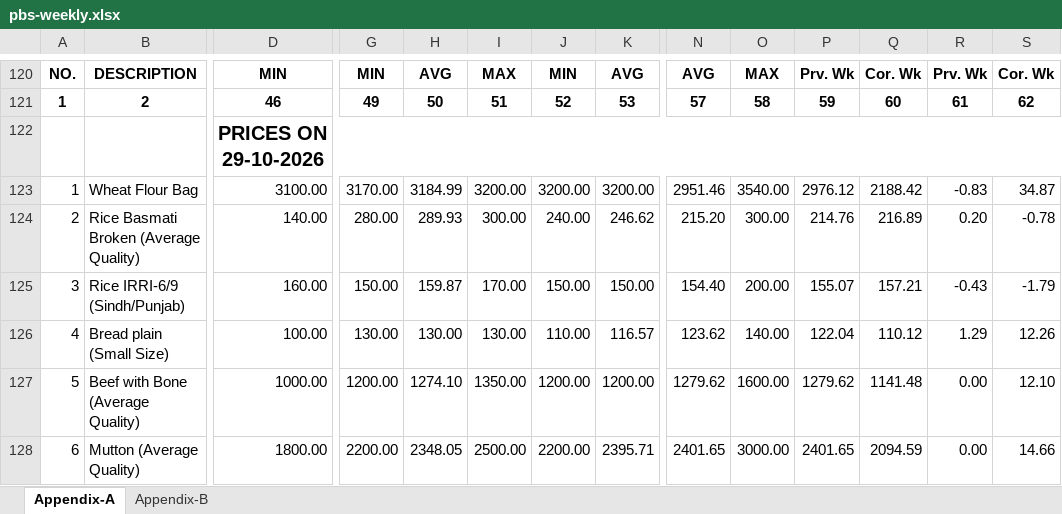
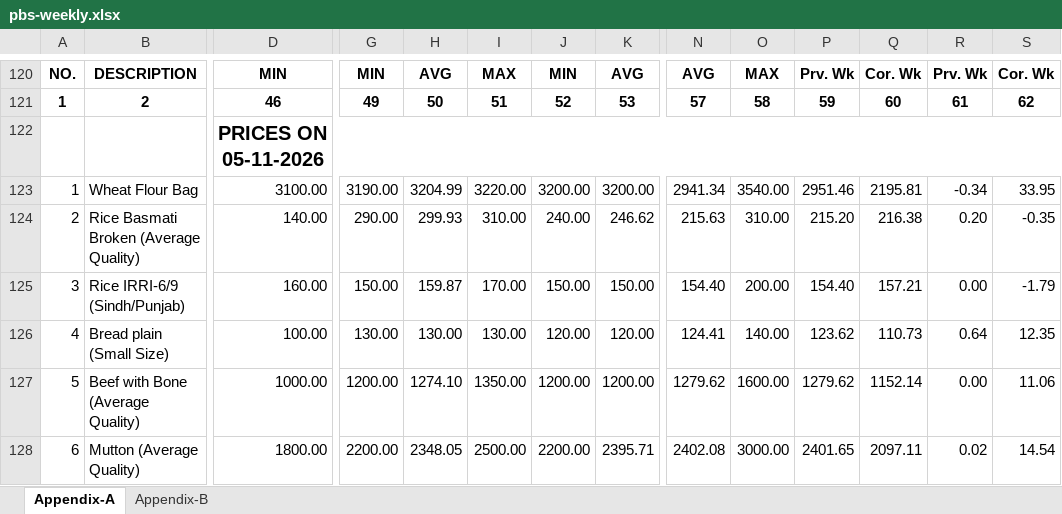
Before and after one commit to smtalhadv-web/pakistan-price-watch, an Excel workbook: assets/pbs-weekly.xlsx, sheet Appendix-A, drawn as a sheet; only a part is shown, gaps mark what is left out; values as stored, in another font and other column widths than the file's, no borders; the diff covers the shown part only; the diff names each change by its address in the sheet, - before the commit and + after, or states it on an @@ line.

```diff
--- a/assets/pbs-weekly.xlsx (sheet Appendix-A)
+++ b/assets/pbs-weekly.xlsx (sheet Appendix-A)
-D122: PRICES ON 29-10-2026
+D122: PRICES ON 05-11-2026
-G123: 3170.00
+G123: 3190.00
-H123: 3184.99
+H123: 3204.99
-I123: 3200.00
+I123: 3220.00
-N123: 2951.46
+N123: 2941.34
-P123: 2976.12
+P123: 2951.46
-Q123: 2188.42
+Q123: 2195.81
-R123: -0.83
+R123: -0.34
-S123: 34.87
+S123: 33.95
-G124: 280.00
+G124: 290.00
-H124: 289.93
+H124: 299.93
-I124: 300.00
+I124: 310.00
-N124: 215.20
+N124: 215.63
-O124: 300.00
+O124: 310.00
-P124: 214.76
+P124: 215.20
-Q124: 216.89
+Q124: 216.38
-S124: -0.78
+S124: -0.35
-P125: 155.07
+P125: 154.40
-R125: -0.43
+R125: 0.00
-J126: 110.00
+J126: 120.00
-K126: 116.57
+K126: 120.00
-N126: 123.62
+N126: 124.41
-P126: 122.04
+P126: 123.62
-Q126: 110.12
+Q126: 110.73
-R126: 1.29
+R126: 0.64
-S126: 12.26
+S126: 12.35
-Q127: 1141.48
+Q127: 1152.14
-S127: 12.10
+S127: 11.06
-N128: 2401.65
+N128: 2402.08
-Q128: 2094.59
+Q128: 2097.11
-R128: 0.00
+R128: 0.02
-S128: 14.66
+S128: 14.54
```
Also changed, not shown: 8 added rows, 8 removed rows and 394 edited cells elsewhere in this sheet, sheet Appendix-B, formulas that keep their value, hidden cells, 17 other files.
